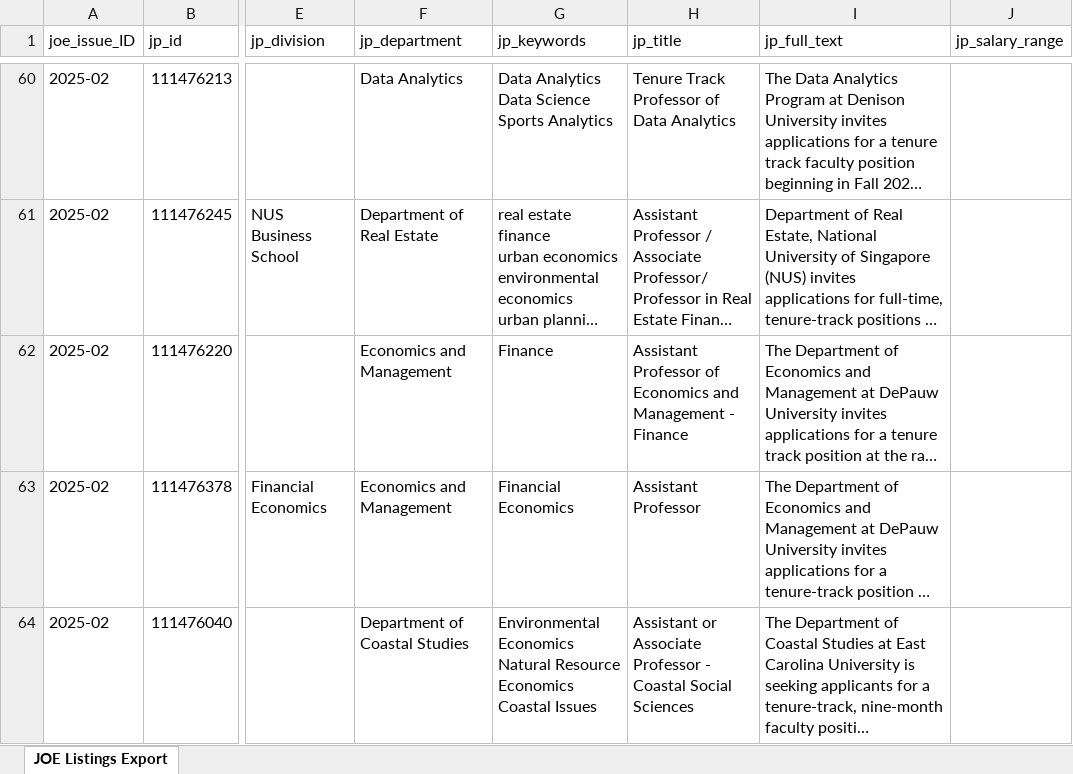
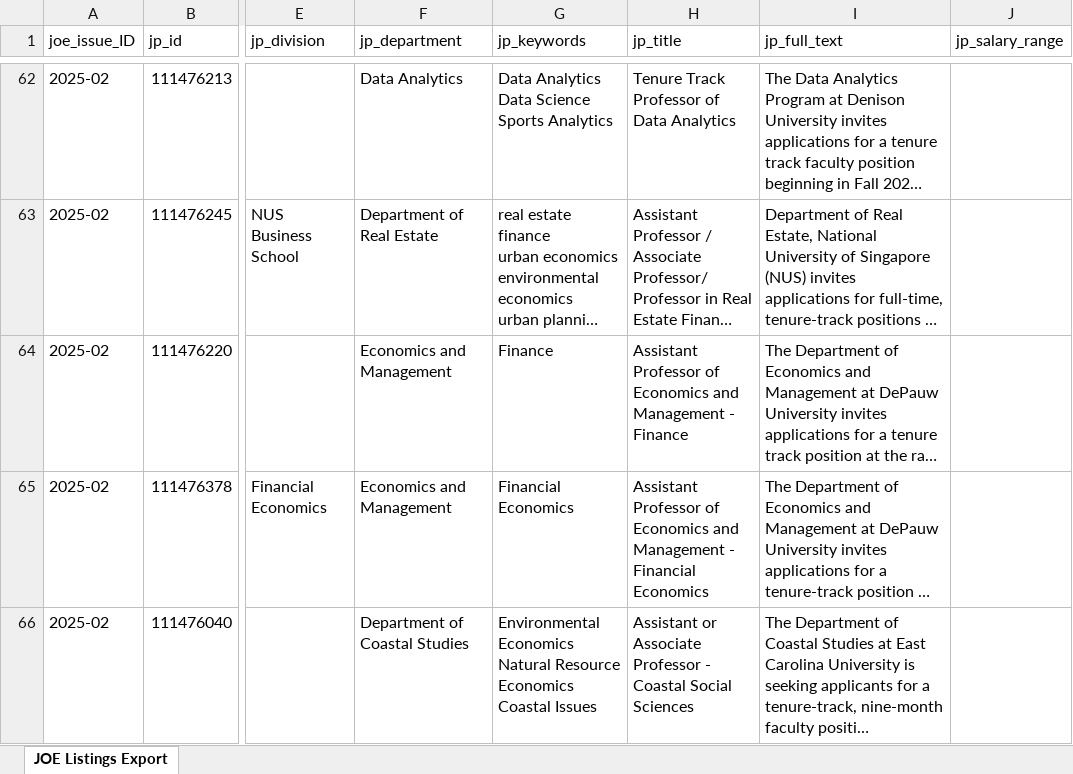
Before and after one commit to Davidvandijcke/joe_tracker, an Excel workbook: joe_data/scraped/joe_2025_all_sections.xlsx, sheet JOE Listings Export, drawn as a sheet; only a part is shown, gaps mark what is left out; long unchanged cells end in …; values as stored, in another font and other column widths than the file's, no cell formats; addresses are those after the commit; the diff covers the shown part only; the diff names each change by its address in the sheet, - before the commit and + after, or states it on an @@ line.

```diff
--- a/joe_data/scraped/joe_2025_all_sections.xlsx (sheet JOE Listings Export)
+++ b/joe_data/scraped/joe_2025_all_sections.xlsx (sheet JOE Listings Export)
-H65 (jp_title): Assistant Professor
+H65 (jp_title): Assistant Professor of Economics and Management - Financial Economics
```
Also changed, not shown: 31 added rows, 1 removed row and 1 edited cell elsewhere in this sheet, cell formats, 1 other file.
